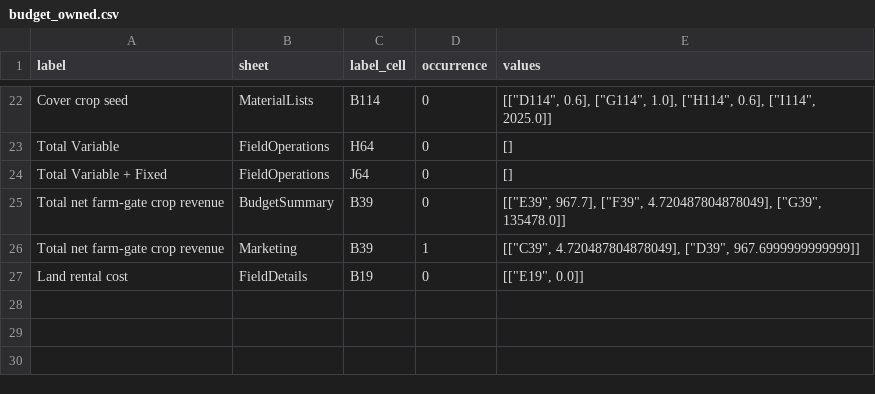
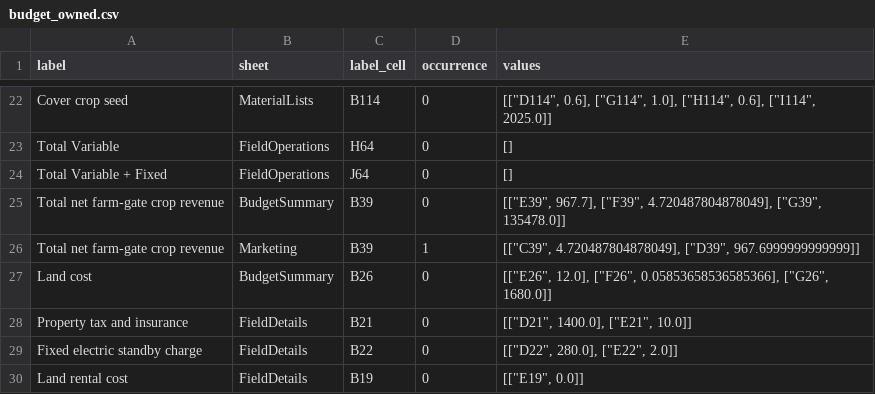
Before and after one commit to Imrobbailey2/AgroEcosystemSim, a CSV file: pipeline/sources/extracted/suwannee/budget_owned.csv, drawn as a sheet; only a part is shown, gaps mark what is left out.

```diff
--- a/pipeline/sources/extracted/suwannee/budget_owned.csv
+++ b/pipeline/sources/extracted/suwannee/budget_owned.csv
@@ -26,2 +26,5 @@ Total net farm-gate crop revenue,BudgetSummary,B39,0,"[[""E39"", 967.7], [""F39"
 Total net farm-gate crop revenue,Marketing,B39,1,"[[""C39"", 4.720487804878049], [""D39"", 967.6999999999999]]"
+Land cost,BudgetSummary,B26,0,"[[""E26"", 12.0], [""F26"", 0.05853658536585366], [""G26"", 1680.0]]"
+Property tax and insurance,FieldDetails,B21,0,"[[""D21"", 1400.0], [""E21"", 10.0]]"
+Fixed electric standby charge,FieldDetails,B22,0,"[[""D22"", 280.0], [""E22"", 2.0]]"
 Land rental cost,FieldDetails,B19,0,"[[""E19"", 0.0]]"
```
Also changed, not shown: pipeline/sources/extracted/suwannee/budget_rented.csv, 2 other files.
